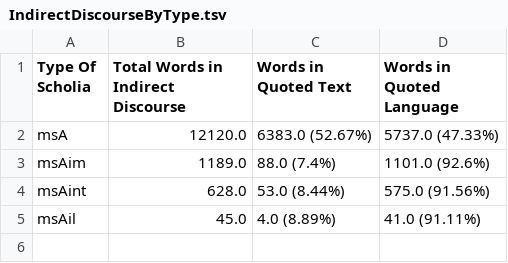
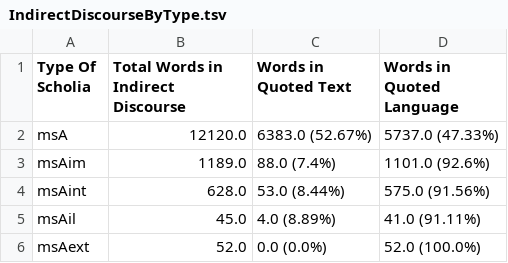
Before and after one commit to cjschu17/Thesis2016-2017, a TSV file: Data/DiscourseData/IndirectDiscourseByType.tsv, drawn as a sheet.

Commit message:
Update IndirectDiscourseByType.tsv

```diff
--- a/Data/DiscourseData/IndirectDiscourseByType.tsv
+++ b/Data/DiscourseData/IndirectDiscourseByType.tsv
@@ -5 +5,2 @@ msAint	628.0	53.0 (8.44%)	575.0 (91.56%)
 msAil	45.0	4.0 (8.89%)	41.0 (91.11%)
+msAext	52.0	0.0 (0.0%)	52.0 (100.0%)
```
